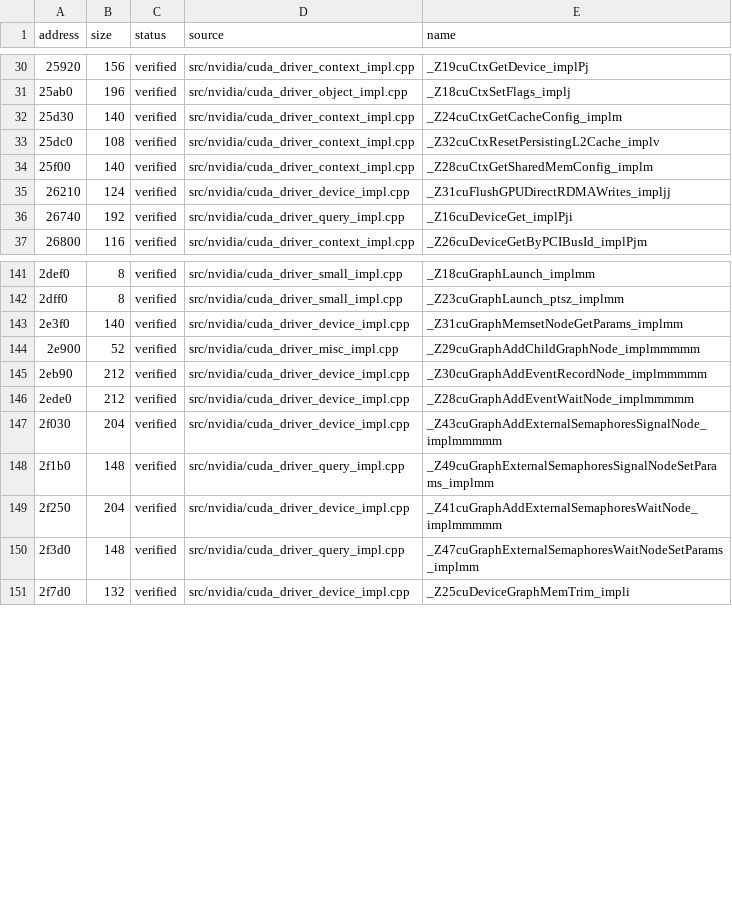
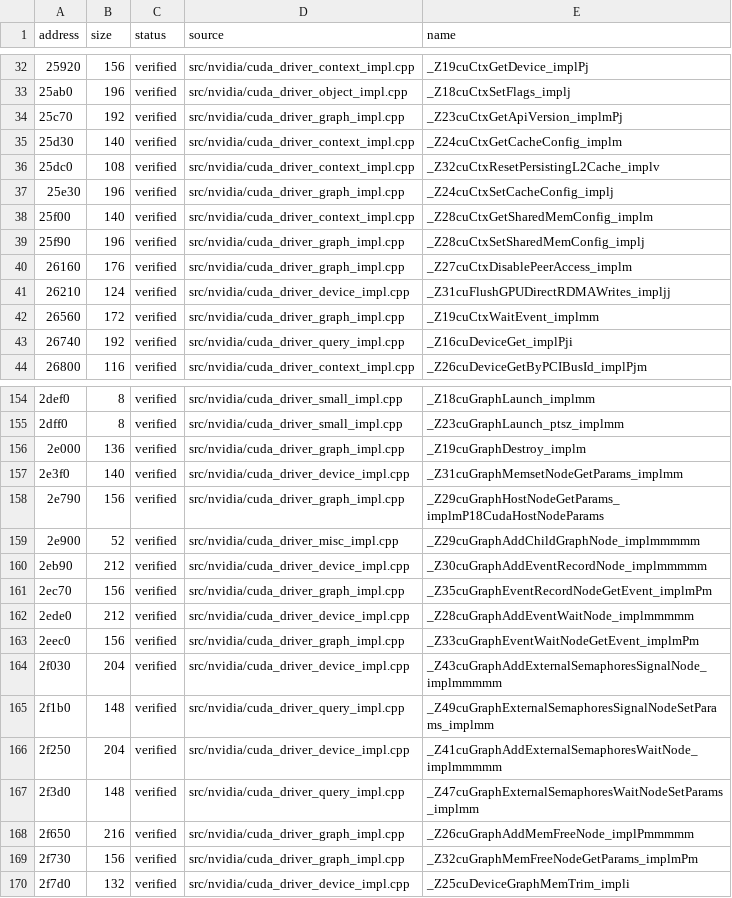
Before and after one commit to vexcited/FireEmblemFortunesWeave, a CSV file: data/ledger/subsdk1.csv, drawn as a sheet; only a part is shown, gaps mark what is left out; the diff covers the shown part only; the diff names each change by its address in the sheet, - before the commit and + after, or states it on an @@ line.

Commit message:
feat: decompile the CUDA graph node and context configuration implementations (33.7431%)

```diff
--- a/data/ledger/subsdk1.csv
+++ b/data/ledger/subsdk1.csv
+row 34: 25c70 | 192 | verified | src/nvidia/cuda_driver_graph_impl.cpp | _Z23cuCtxGetApiVersion_implmPj
+row 37: 25e30 | 196 | verified | src/nvidia/cuda_driver_graph_impl.cpp | _Z24cuCtxSetCacheConfig_implj
+row 39: 25f90 | 196 | verified | src/nvidia/cuda_driver_graph_impl.cpp | _Z28cuCtxSetSharedMemConfig_implj
+row 40: 26160 | 176 | verified | src/nvidia/cuda_driver_graph_impl.cpp | _Z27cuCtxDisablePeerAccess_implm
+row 42: 26560 | 172 | verified | src/nvidia/cuda_driver_graph_impl.cpp | _Z19cuCtxWaitEvent_implmm
+row 156: 2e000 | 136 | verified | src/nvidia/cuda_driver_graph_impl.cpp | _Z19cuGraphDestroy_implm
+row 158: 2e790 | 156 | verified | src/nvidia/cuda_driver_graph_impl.cpp | _Z29cuGraphHostNodeGetParams_implmP18CudaHostNodeParams
+row 161: 2ec70 | 156 | verified | src/nvidia/cuda_driver_graph_impl.cpp | _Z35cuGraphEventRecordNodeGetEvent_implmPm
+row 163: 2eec0 | 156 | verified | src/nvidia/cuda_driver_graph_impl.cpp | _Z33cuGraphEventWaitNodeGetEvent_implmPm
+row 168: 2f650 | 216 | verified | src/nvidia/cuda_driver_graph_impl.cpp | _Z26cuGraphAddMemFreeNode_implPmmmmm
+row 169: 2f730 | 156 | verified | src/nvidia/cuda_driver_graph_impl.cpp | _Z32cuGraphMemFreeNodeGetParams_implmPm
```
Also changed, not shown: 11 added rows elsewhere in this file, 1 other file.
